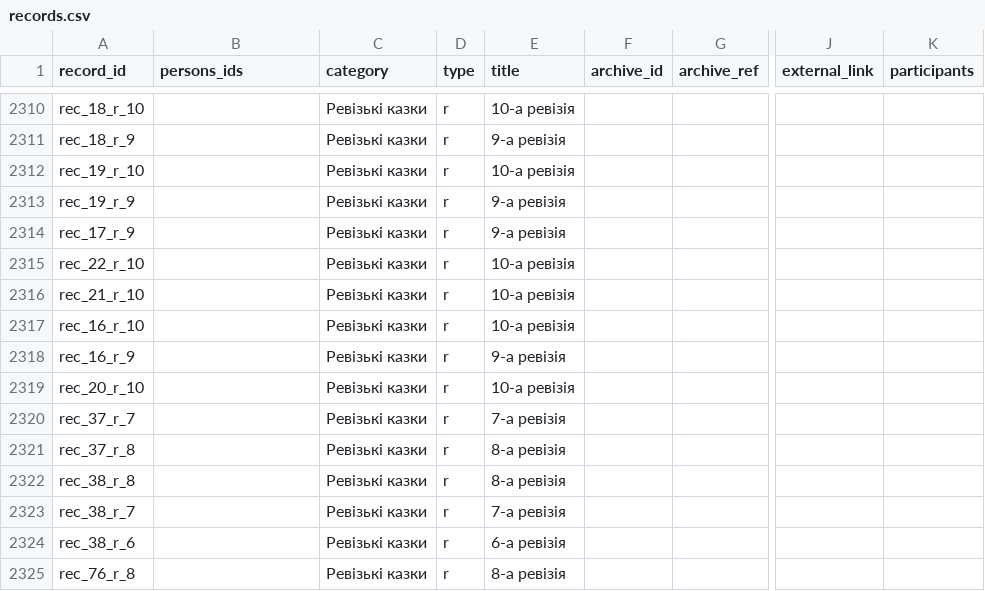
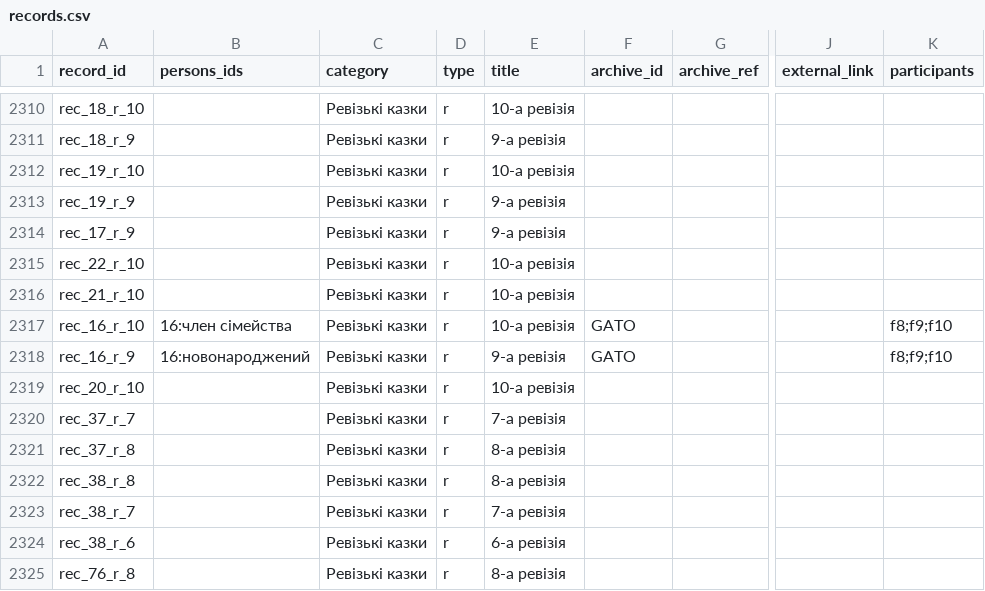
Before and after one commit to John7794/geneo, a CSV file: data/db/uk/records.csv, drawn as a sheet; only a part is shown, gaps mark what is left out; the diff names each change by its address in the sheet, - before the commit and + after, or states it on an @@ line.

Commit message:
chore(data): update record metadata and details
Refine entries for revision records by adding specific family roles, source tags, and cross-references. Update database timestamps.

```diff
--- a/data/db/uk/records.csv
+++ b/data/db/uk/records.csv
-B2317 (persons_ids): (empty)
+B2317 (persons_ids): 16:член сімейства
-F2317:F2318 (archive_id): (empty)
+F2317:F2318 (archive_id): GATO
-K2317:K2318 (participants): (empty)
+K2317:K2318 (participants): f8;f9;f10
-B2318 (persons_ids): (empty)
+B2318 (persons_ids): 16:новонароджений
```
Also changed, not shown: 1 other file.
